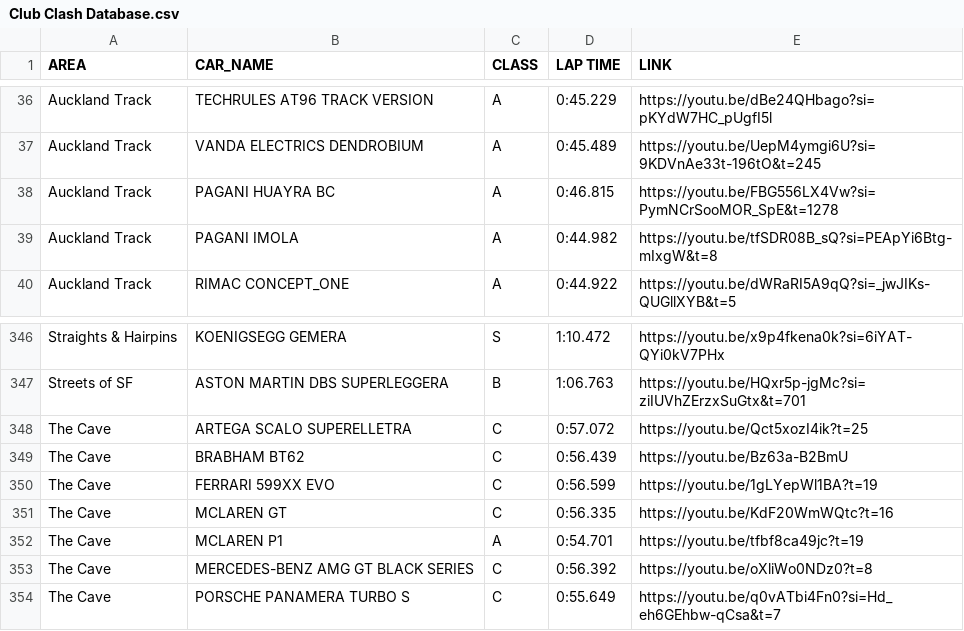
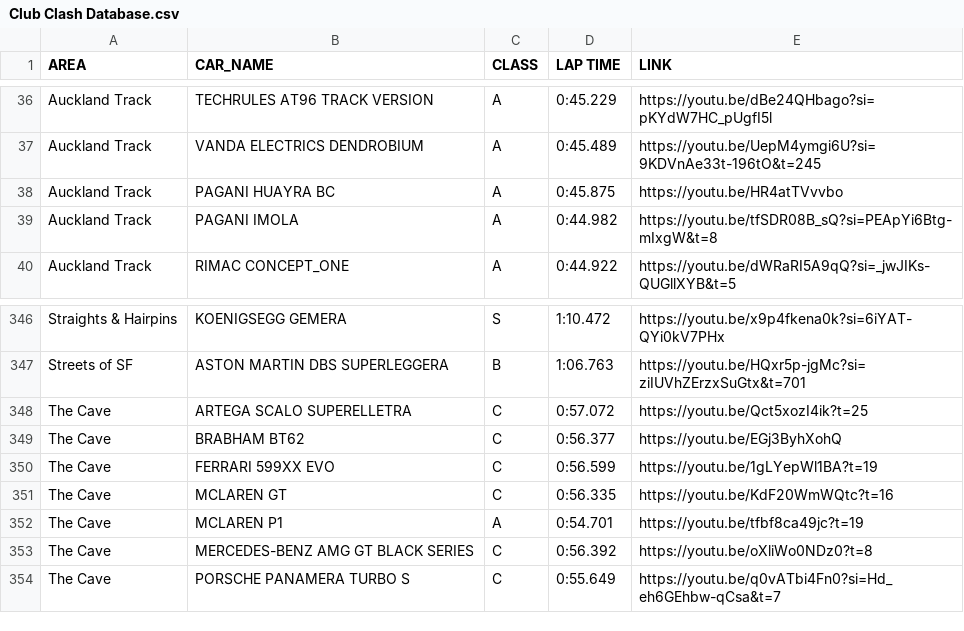
Before and after one commit to Gooraeng/ASL-Assistant, a CSV file: data/Club Clash Database.csv, drawn as a sheet; only a part is shown, gaps mark what is left out.

Commit message:
231031

```diff
--- a/data/Club Clash Database.csv
+++ b/data/Club Clash Database.csv
@@ -37,3 +37,3 @@ Auckland Track,TECHRULES AT96 TRACK VERSION,A,0:45.229,https://youtu.be/dBe24QHb
 Auckland Track,VANDA ELECTRICS DENDROBIUM,A,0:45.489,https://youtu.be/UepM4ymgi6U?si=9KDVnAe33t-196tO&t=245
-Auckland Track,PAGANI HUAYRA BC,A,0:46.815,https://youtu.be/FBG556LX4Vw?si=PymNCrSooMOR_SpE&t=1278
+Auckland Track,PAGANI HUAYRA BC,A,0:45.875,https://youtu.be/HR4atTVvvbo
 Auckland Track,PAGANI IMOLA,A,0:44.982,https://youtu.be/tfSDR08B_sQ?si=PEApYi6Btg-mIxgW&t=8
@@ -348,3 +348,3 @@ Streets of SF,ASTON MARTIN DBS SUPERLEGGERA,B,1:06.763,https://youtu.be/HQxr5p-j
 The Cave,ARTEGA SCALO SUPERELLETRA,C,0:57.072,https://youtu.be/Qct5xozI4ik?t=25
-The Cave,BRABHAM BT62,C,0:56.439,https://youtu.be/Bz63a-B2BmU
+The Cave,BRABHAM BT62,C,0:56.377,https://youtu.be/EGj3ByhXohQ
 The Cave,FERRARI 599XX EVO,C,0:56.599,https://youtu.be/1gLYepWl1BA?t=19
```
